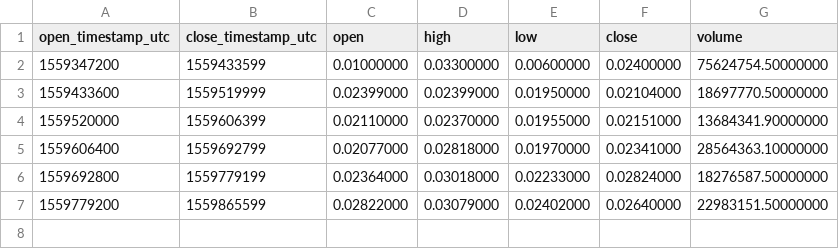
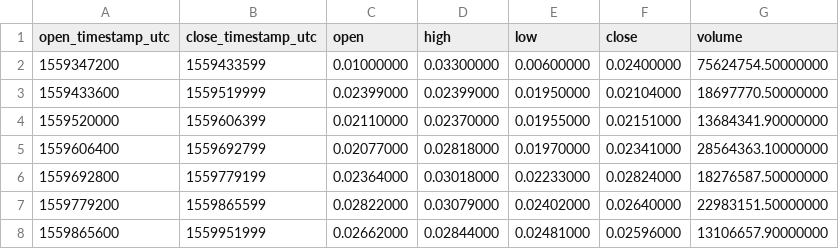
Before and after one commit to cryptobigbro/binance-ONETUSD, a CSV file: binance-ONETUSD-1d.csv, drawn as a sheet.

```diff
--- a/binance-ONETUSD-1d.csv
+++ b/binance-ONETUSD-1d.csv
@@ -7 +7,2 @@ open_timestamp_utc,close_timestamp_utc,open,high,low,close,volume
 1559779200,1559865599,0.02822000,0.03079000,0.02402000,0.02640000,22983151.50000000
+1559865600,1559951999,0.02662000,0.02844000,0.02481000,0.02596000,13106657.90000000
```
Also changed, not shown: binance-ONETUSD-1h.csv, 1 other file.
